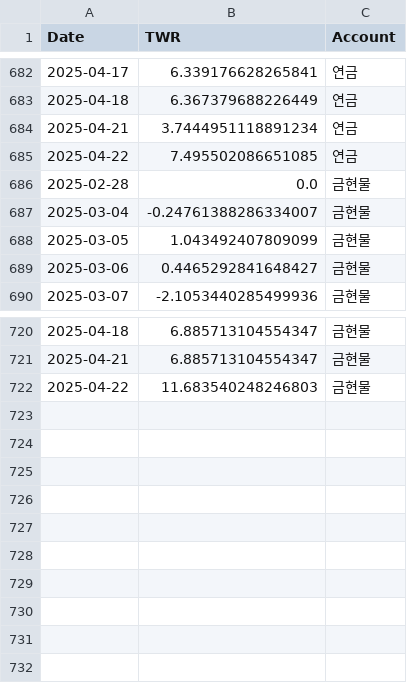
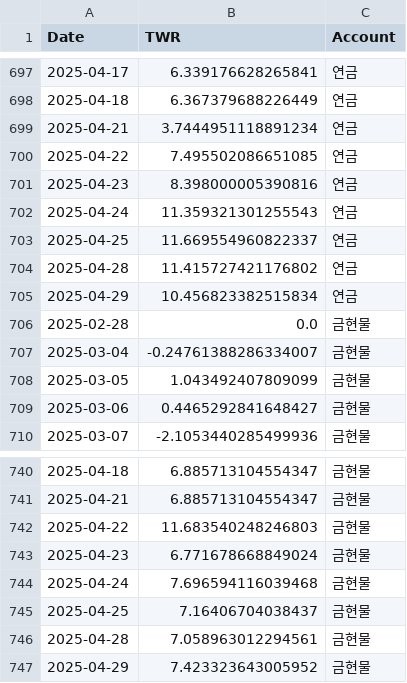
Before and after one commit to Ang0415/Ang1, a CSV file: twr_results.csv, drawn as a sheet; only a part is shown, gaps mark what is left out; the diff covers the shown part only.

```diff
--- a/twr_results.csv
+++ b/twr_results.csv
@@ -685,2 +700,7 @@
 2025-04-22,7.495502086651085,연금
+2025-04-23,8.398000005390816,연금
+2025-04-24,11.359321301255543,연금
+2025-04-25,11.669554960822337,연금
+2025-04-28,11.415727421176802,연금
+2025-04-29,10.456823382515834,연금
 2025-02-28,0.0,금현물
@@ -722 +742,6 @@
 2025-04-22,11.683540248246803,금현물
+2025-04-23,6.771678668849024,금현물
+2025-04-24,7.696594116039468,금현물
+2025-04-25,7.16406704038437,금현물
+2025-04-28,7.058963012294561,금현물
+2025-04-29,7.423323643005952,금현물
```
Also changed, not shown: 15 added rows elsewhere in this file, 1 other file.
